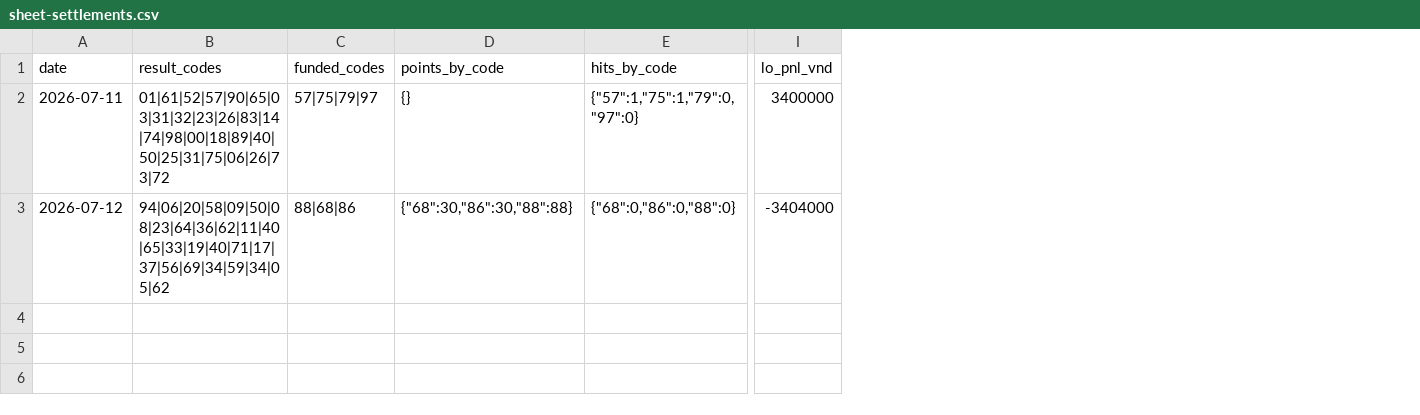
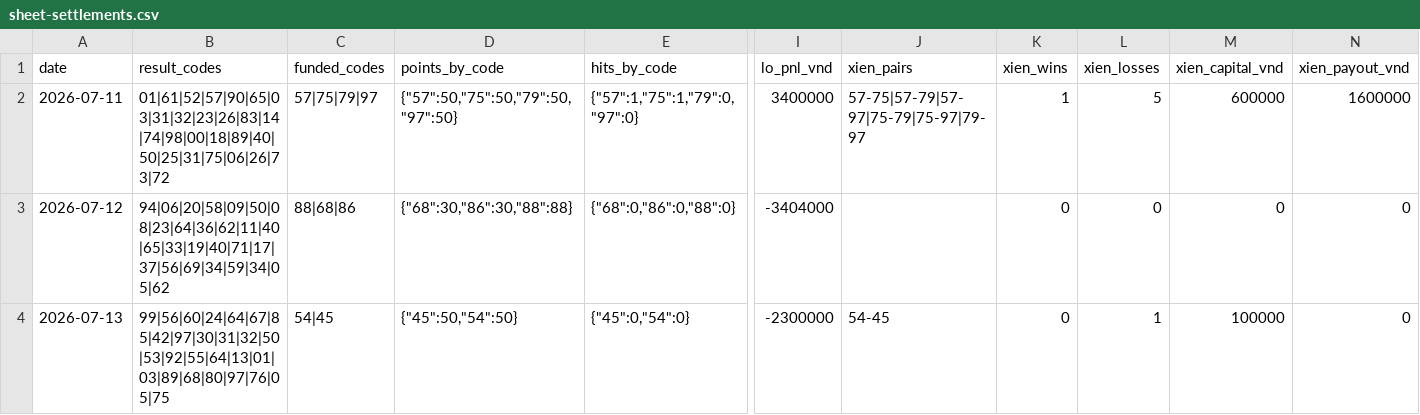
Before and after one commit to nguyenlinhns-arch/mb-daily-control, a CSV file: data/sheet-settlements.csv, drawn as a sheet; only a part is shown, gaps mark what is left out; rows hold the shown columns only; the diff names each change by its address in the sheet, - before the commit and + after, or states it on an @@ line.

```diff
--- a/data/sheet-settlements.csv
+++ b/data/sheet-settlements.csv
+column J (xien_pairs), row 2: 57-75|57-79|57-97|75-79|75-97|79-97
+column K (xien_wins), rows 2-3: 1 | 0
+column L (xien_losses), rows 2-3: 5 | 0
+column M (xien_capital_vnd), rows 2-3: 600000 | 0
+column N (xien_payout_vnd), rows 2-3: 1600000 | 0
-D2 (points_by_code): {}
+D2 (points_by_code): {"57":50,"75":50,"79":50,"97":50}
+row 4: 2026-07-13 | 99|56|60|24|64|67|85|42|97|30|31|32|50|53|92|55|64|13|01|03|89|68|80|97|76|05|75 | 54|45 | {"45":50,"54":50} | {"45":0,"54":0} | -2300000 | 54-45 | 0 | 1 | 100000 | 0
```
Also changed, not shown: data/sheet-current.csv, 3 other files.
